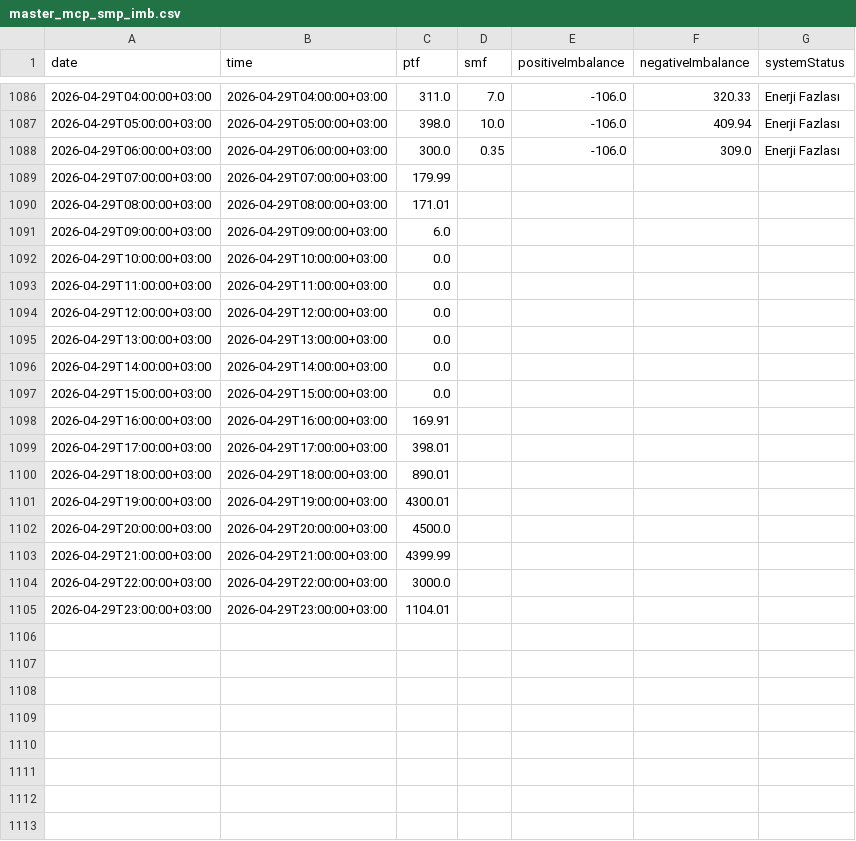
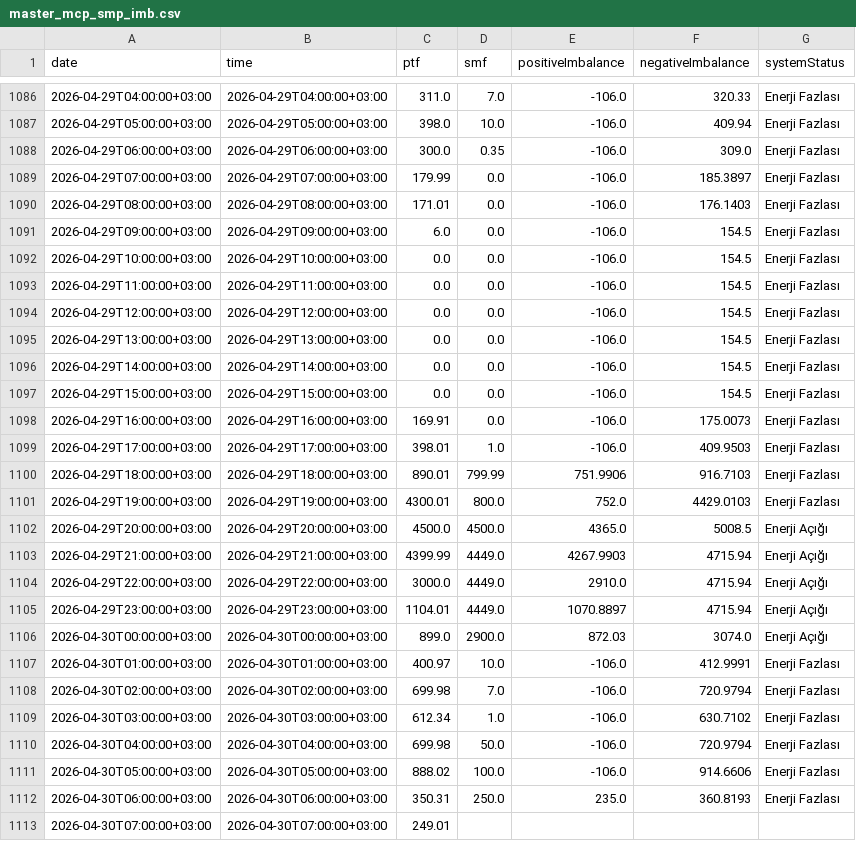
Before and after one commit to BRSTKL/turkey-power-trading, a CSV file: data/processed/master_mcp_smp_imb.csv, drawn as a sheet; only a part is shown, gaps mark what is left out; the diff covers the shown part only.

```diff
--- a/data/processed/master_mcp_smp_imb.csv
+++ b/data/processed/master_mcp_smp_imb.csv
@@ -1088,18 +1088,26 @@
 2026-04-29T06:00:00+03:00,2026-04-29T06:00:00+03:00,300.0,0.35,-106.0,309.0,Enerji Fazlası
-2026-04-29T07:00:00+03:00,2026-04-29T07:00:00+03:00,179.99,,,,
-2026-04-29T08:00:00+03:00,2026-04-29T08:00:00+03:00,171.01,,,,
-2026-04-29T09:00:00+03:00,2026-04-29T09:00:00+03:00,6.0,,,,
-2026-04-29T10:00:00+03:00,2026-04-29T10:00:00+03:00,0.0,,,,
-2026-04-29T11:00:00+03:00,2026-04-29T11:00:00+03:00,0.0,,,,
-2026-04-29T12:00:00+03:00,2026-04-29T12:00:00+03:00,0.0,,,,
-2026-04-29T13:00:00+03:00,2026-04-29T13:00:00+03:00,0.0,,,,
-2026-04-29T14:00:00+03:00,2026-04-29T14:00:00+03:00,0.0,,,,
-2026-04-29T15:00:00+03:00,2026-04-29T15:00:00+03:00,0.0,,,,
-2026-04-29T16:00:00+03:00,2026-04-29T16:00:00+03:00,169.91,,,,
-2026-04-29T17:00:00+03:00,2026-04-29T17:00:00+03:00,398.01,,,,
-2026-04-29T18:00:00+03:00,2026-04-29T18:00:00+03:00,890.01,,,,
-2026-04-29T19:00:00+03:00,2026-04-29T19:00:00+03:00,4300.01,,,,
-2026-04-29T20:00:00+03:00,2026-04-29T20:00:00+03:00,4500.0,,,,
-2026-04-29T21:00:00+03:00,2026-04-29T21:00:00+03:00,4399.99,,,,
-2026-04-29T22:00:00+03:00,2026-04-29T22:00:00+03:00,3000.0,,,,
-2026-04-29T23:00:00+03:00,2026-04-29T23:00:00+03:00,1104.01,,,,
+2026-04-29T07:00:00+03:00,2026-04-29T07:00:00+03:00,179.99,0.0,-106.0,185.3897,Enerji Fazlası
+2026-04-29T08:00:00+03:00,2026-04-29T08:00:00+03:00,171.01,0.0,-106.0,176.1403,Enerji Fazlası
+2026-04-29T09:00:00+03:00,2026-04-29T09:00:00+03:00,6.0,0.0,-106.0,154.5,Enerji Fazlası
+2026-04-29T10:00:00+03:00,2026-04-29T10:00:00+03:00,0.0,0.0,-106.0,154.5,Enerji Fazlası
+2026-04-29T11:00:00+03:00,2026-04-29T11:00:00+03:00,0.0,0.0,-106.0,154.5,Enerji Fazlası
+2026-04-29T12:00:00+03:00,2026-04-29T12:00:00+03:00,0.0,0.0,-106.0,154.5,Enerji Fazlası
+2026-04-29T13:00:00+03:00,2026-04-29T13:00:00+03:00,0.0,0.0,-106.0,154.5,Enerji Fazlası
+2026-04-29T14:00:00+03:00,2026-04-29T14:00:00+03:00,0.0,0.0,-106.0,154.5,Enerji Fazlası
+2026-04-29T15:00:00+03:00,2026-04-29T15:00:00+03:00,0.0,0.0,-106.0,154.5,Enerji Fazlası
+2026-04-29T16:00:00+03:00,2026-04-29T16:00:00+03:00,169.91,0.0,-106.0,175.0073,Enerji Fazlası
+2026-04-29T17:00:00+03:00,2026-04-29T17:00:00+03:00,398.01,1.0,-106.0,409.9503,Enerji Fazlası
+2026-04-29T18:00:00+03:00,2026-04-29T18:00:00+03:00,890.01,799.99,751.9906,916.7103,Enerji Fazlası
+2026-04-29T19:00:00+03:00,2026-04-29T19:00:00+03:00,4300.01,800.0,752.0,4429.0103,Enerji Fazlası
+2026-04-29T20:00:00+03:00,2026-04-29T20:00:00+03:00,4500.0,4500.0,4365.0,5008.5,Enerji Açığı
+2026-04-29T21:00:00+03:00,2026-04-29T21:00:00+03:00,4399.99,4449.0,4267.9903,4715.94,Enerji Açığı
+2026-04-29T22:00:00+03:00,2026-04-29T22:00:00+03:00,3000.0,4449.0,2910.0,4715.94,Enerji Açığı
+2026-04-29T23:00:00+03:00,2026-04-29T23:00:00+03:00,1104.01,4449.0,1070.8897,4715.94,Enerji Açığı
+2026-04-30T00:00:00+03:00,2026-04-30T00:00:00+03:00,899.0,2900.0,872.03,3074.0,Enerji Açığı
+2026-04-30T01:00:00+03:00,2026-04-30T01:00:00+03:00,400.97,10.0,-106.0,412.9991,Enerji Fazlası
+2026-04-30T02:00:00+03:00,2026-04-30T02:00:00+03:00,699.98,7.0,-106.0,720.9794,Enerji Fazlası
+2026-04-30T03:00:00+03:00,2026-04-30T03:00:00+03:00,612.34,1.0,-106.0,630.7102,Enerji Fazlası
+2026-04-30T04:00:00+03:00,2026-04-30T04:00:00+03:00,699.98,50.0,-106.0,720.9794,Enerji Fazlası
+2026-04-30T05:00:00+03:00,2026-04-30T05:00:00+03:00,888.02,100.0,-106.0,914.6606,Enerji Fazlası
+2026-04-30T06:00:00+03:00,2026-04-30T06:00:00+03:00,350.31,250.0,235.0,360.8193,Enerji Fazlası
+2026-04-30T07:00:00+03:00,2026-04-30T07:00:00+03:00,249.01,,,,
```
Also changed, not shown: 16 added rows elsewhere in this file, data/processed/master_bpm_down.csv, data/processed/master_bpm_up.csv, 6 other files.
